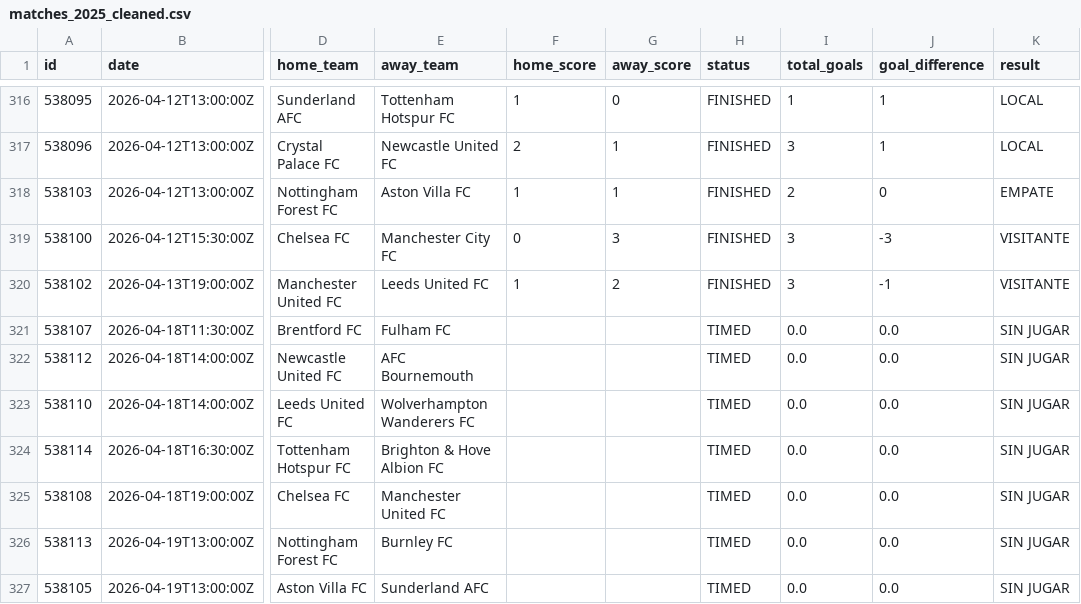
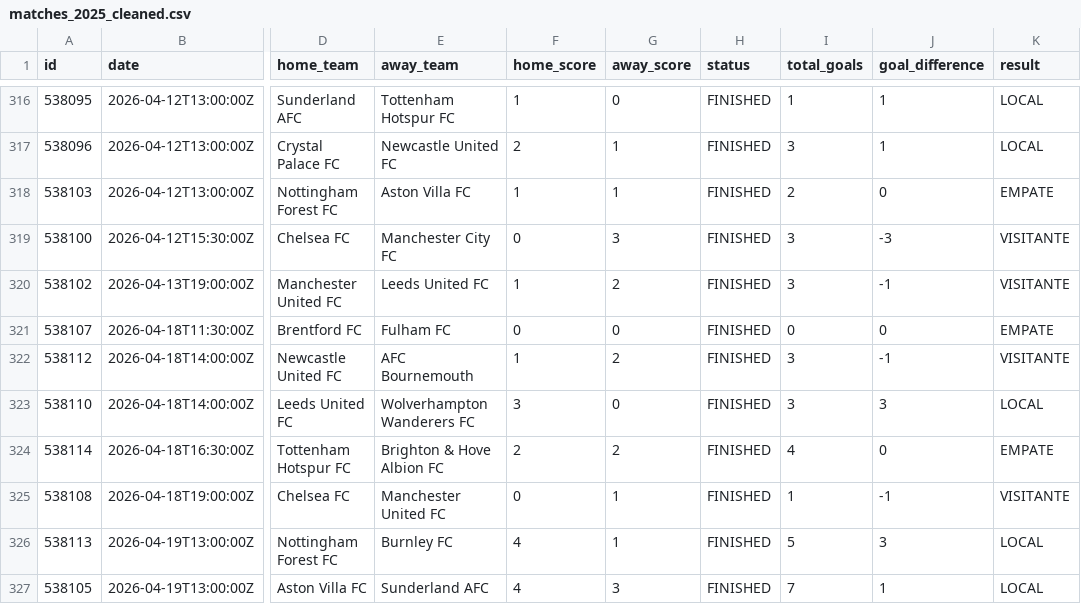
Before and after one commit to AlejandroChavezA/MML-Premier, a CSV file: data/cleaned/matches_2025_cleaned.csv, drawn as a sheet; only a part is shown, gaps mark what is left out; the diff covers the shown part only; the diff names each change by its address in the sheet, - before the commit and + after, or states it on an @@ line.

```diff
--- a/data/cleaned/matches_2025_cleaned.csv
+++ b/data/cleaned/matches_2025_cleaned.csv
-F321 (home_score): (empty)
+F321 (home_score): 0
-G321 (away_score): (empty)
+G321 (away_score): 0
-H321:H327 (status): TIMED
+H321:H327 (status): FINISHED
-I321 (total_goals): 0.0
+I321 (total_goals): 0
-J321 (goal_difference): 0.0
+J321 (goal_difference): 0
-K321 (result): SIN JUGAR
+K321 (result): EMPATE
-F322 (home_score): (empty)
+F322 (home_score): 1
-G322 (away_score): (empty)
+G322 (away_score): 2
-I322:I323 (total_goals): 0.0
+I322:I323 (total_goals): 3
-J322 (goal_difference): 0.0
+J322 (goal_difference): -1
-K322 (result): SIN JUGAR
+K322 (result): VISITANTE
-F323 (home_score): (empty)
+F323 (home_score): 3
-G323 (away_score): (empty)
+G323 (away_score): 0
-J323 (goal_difference): 0.0
+J323 (goal_difference): 3
-K323 (result): SIN JUGAR
+K323 (result): LOCAL
-F324 (home_score): (empty)
+F324 (home_score): 2
-G324 (away_score): (empty)
+G324 (away_score): 2
-I324 (total_goals): 0.0
+I324 (total_goals): 4
-J324 (goal_difference): 0.0
+J324 (goal_difference): 0
-K324 (result): SIN JUGAR
+K324 (result): EMPATE
-F325 (home_score): (empty)
+F325 (home_score): 0
-G325:G326 (away_score): (empty)
+G325:G326 (away_score): 1
-I325 (total_goals): 0.0
+I325 (total_goals): 1
-J325 (goal_difference): 0.0
+J325 (goal_difference): -1
-K325 (result): SIN JUGAR
+K325 (result): VISITANTE
-F326:F327 (home_score): (empty)
+F326:F327 (home_score): 4
-I326 (total_goals): 0.0
+I326 (total_goals): 5
-J326 (goal_difference): 0.0
+J326 (goal_difference): 3
-K326:K327 (result): SIN JUGAR
+K326:K327 (result): LOCAL
-G327 (away_score): (empty)
+G327 (away_score): 3
-I327 (total_goals): 0.0
+I327 (total_goals): 7
-J327 (goal_difference): 0.0
+J327 (goal_difference): 1
```
Also changed, not shown: 3 added rows, 3 removed rows and 12 edited cells elsewhere in this file, data/matches_2025_updated.csv, 19 other files.
